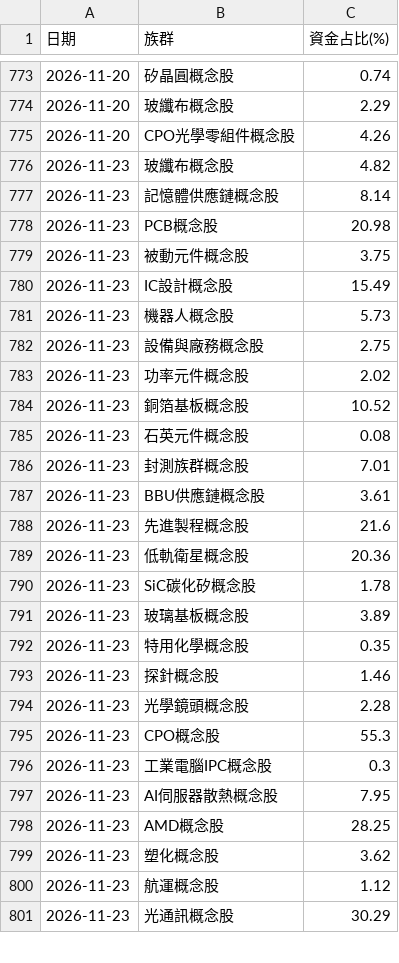
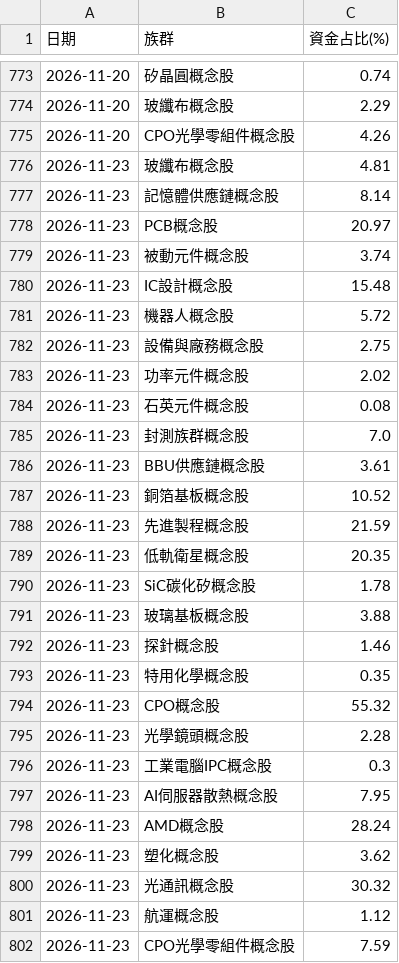
Before and after one commit to jasonlin777/-tw-stock-dashboard, a CSV file: output/sectors_history.csv, drawn as a sheet; only a part is shown, gaps mark what is left out; the diff covers the shown part only.

```diff
--- a/output/sectors_history.csv
+++ b/output/sectors_history.csv
@@ -775,27 +775,28 @@
 2026-11-20,CPO光學零組件概念股,4.26
-2026-11-23,玻纖布概念股,4.82
+2026-11-23,玻纖布概念股,4.81
 2026-11-23,記憶體供應鏈概念股,8.14
-2026-11-23,PCB概念股,20.98
-2026-11-23,被動元件概念股,3.75
-2026-11-23,IC設計概念股,15.49
-2026-11-23,機器人概念股,5.73
+2026-11-23,PCB概念股,20.97
+2026-11-23,被動元件概念股,3.74
+2026-11-23,IC設計概念股,15.48
+2026-11-23,機器人概念股,5.72
 2026-11-23,設備與廠務概念股,2.75
 2026-11-23,功率元件概念股,2.02
+2026-11-23,石英元件概念股,0.08
+2026-11-23,封測族群概念股,7.0
+2026-11-23,BBU供應鏈概念股,3.61
 2026-11-23,銅箔基板概念股,10.52
-2026-11-23,石英元件概念股,0.08
-2026-11-23,封測族群概念股,7.01
-2026-11-23,BBU供應鏈概念股,3.61
-2026-11-23,先進製程概念股,21.6
-2026-11-23,低軌衛星概念股,20.36
+2026-11-23,先進製程概念股,21.59
+2026-11-23,低軌衛星概念股,20.35
 2026-11-23,SiC碳化矽概念股,1.78
-2026-11-23,玻璃基板概念股,3.89
+2026-11-23,玻璃基板概念股,3.88
+2026-11-23,探針概念股,1.46
 2026-11-23,特用化學概念股,0.35
-2026-11-23,探針概念股,1.46
+2026-11-23,CPO概念股,55.32
 2026-11-23,光學鏡頭概念股,2.28
-2026-11-23,CPO概念股,55.3
 2026-11-23,工業電腦IPC概念股,0.3
 2026-11-23,AI伺服器散熱概念股,7.95
-2026-11-23,AMD概念股,28.25
+2026-11-23,AMD概念股,28.24
 2026-11-23,塑化概念股,3.62
+2026-11-23,光通訊概念股,30.32
 2026-11-23,航運概念股,1.12
-2026-11-23,光通訊概念股,30.29
+2026-11-23,CPO光學零組件概念股,7.59
```
Also changed, not shown: 1 removed row and 1 edited cell elsewhere in this file, output/sectors_2026-11-23.csv, output/sectors_latest.csv, 3 other files.
